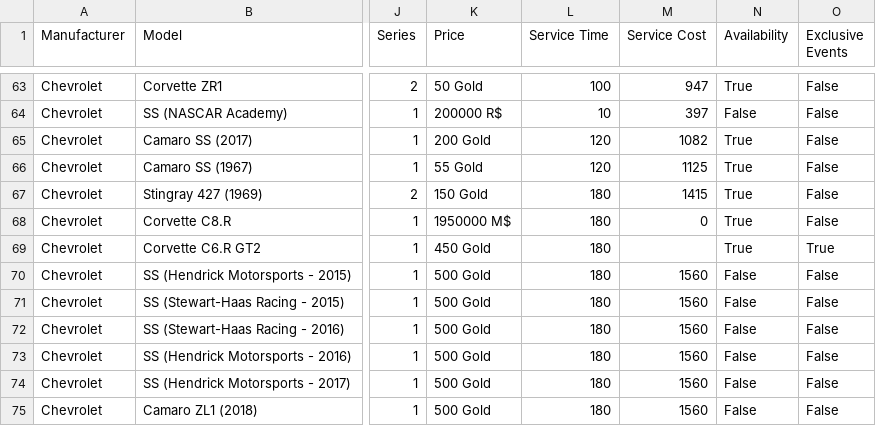
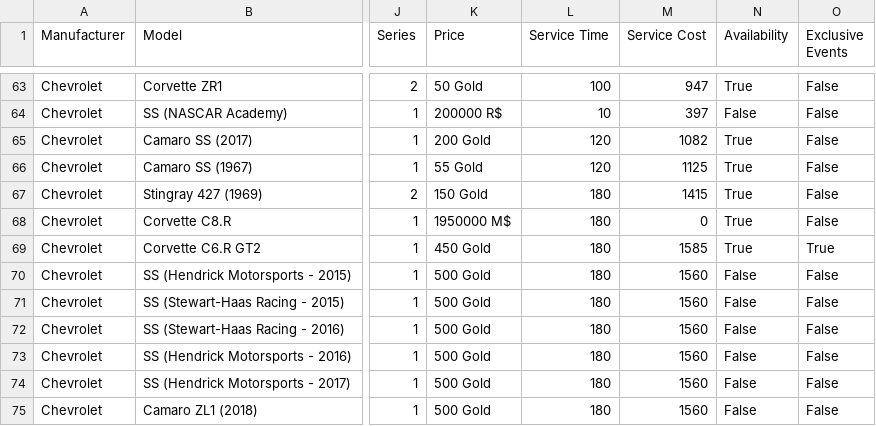
Before and after one commit to toUpperCase78/real-racing-3-vehicles, a CSV file: real_racing_3_vehicles_v9_1.csv, drawn as a sheet; only a part is shown, gaps mark what is left out; the diff names each change by its address in the sheet, - before the commit and + after, or states it on an @@ line.

Commit message:
RR3 v9.1 Vehicle Dataset
Filled Service Cost for Chevrolet Corvette C6.R GT2

```diff
--- a/real_racing_3_vehicles_v9_1.csv
+++ b/real_racing_3_vehicles_v9_1.csv
-M69 (Service Cost): (empty)
+M69 (Service Cost): 1585
```
